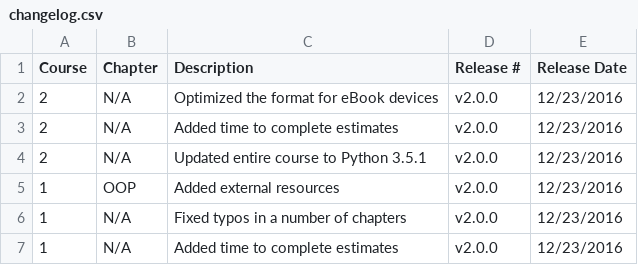
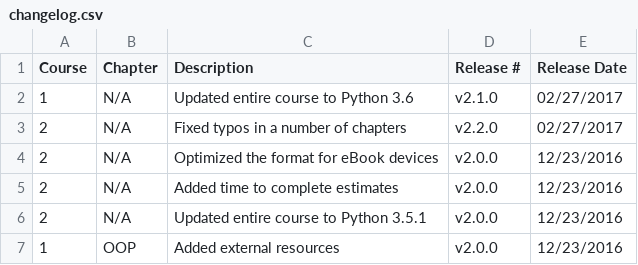
Before and after one commit to realpython/about, a CSV file: changelog.csv, drawn as a sheet; only a part is shown; the shorter side is filled out with more unchanged rows.

Commit message:
updated changelog

```diff
--- a/changelog.csv
+++ b/changelog.csv
@@ -1,2 +1,4 @@
 Course , Chapter                    , Description                          , Release # ,Release Date
+1, N/A , Updated entire course to Python 3.6,v2.1.0,02/27/2017
+2, N/A, Fixed typos in a number of chapters,v2.2.0,02/27/2017
 2, N/A, Optimized the format for eBook devices,v2.0.0,12/23/2016
```
